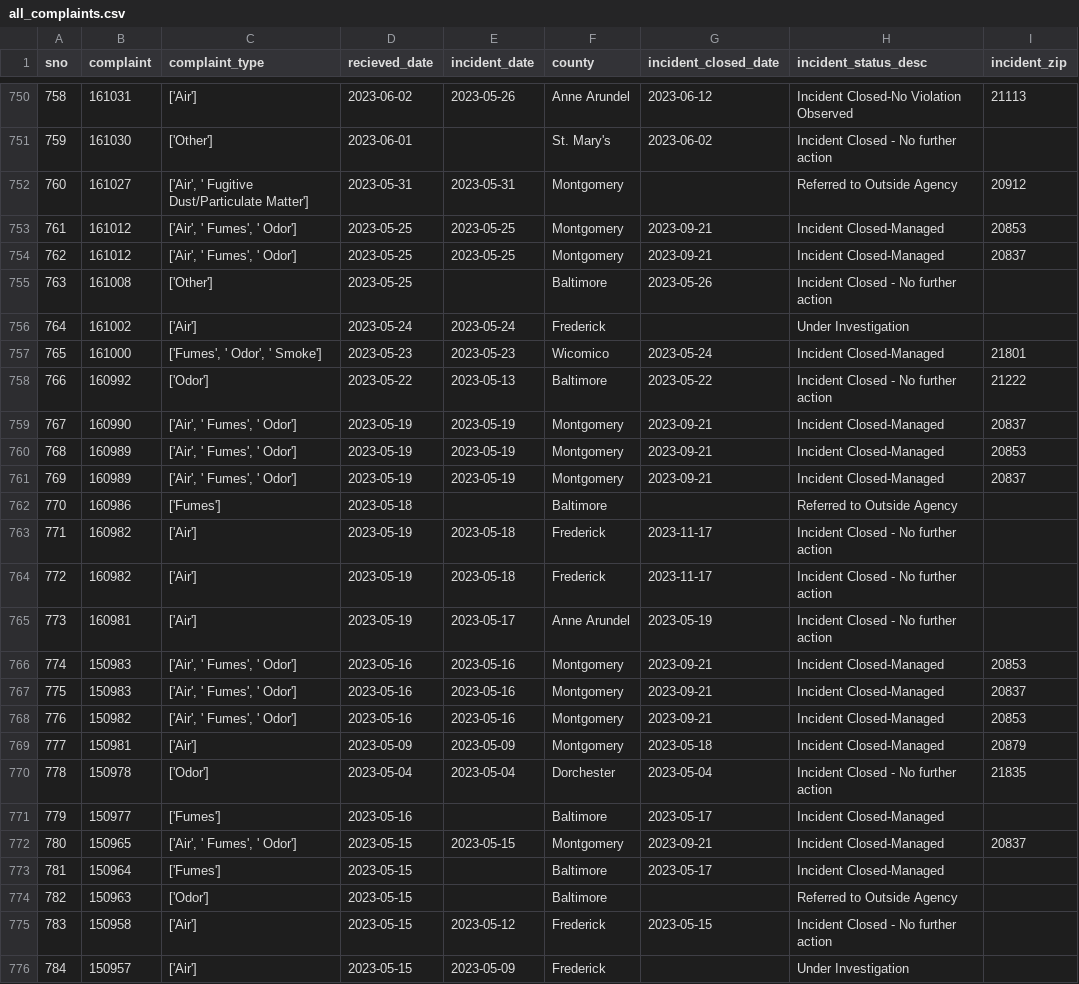
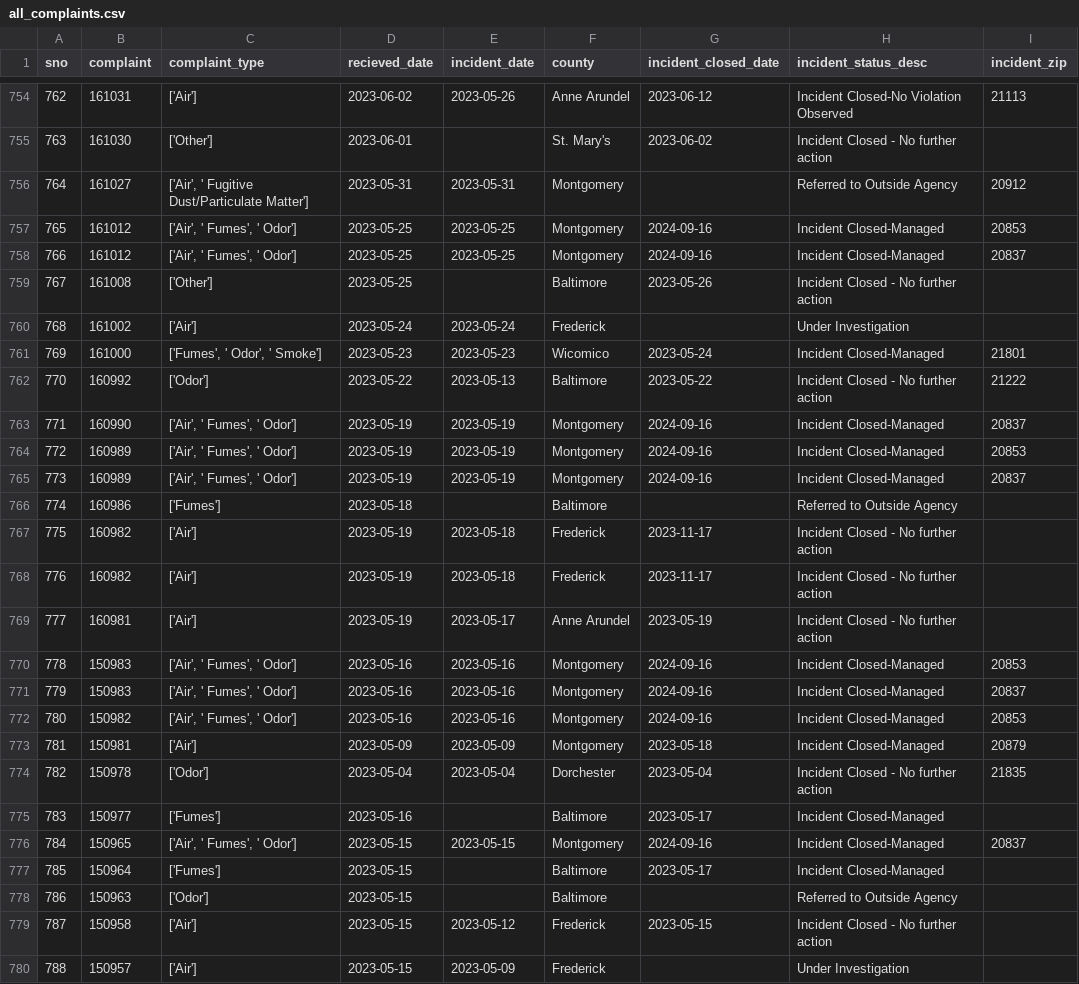
Before and after one commit to johnfcampbell/nicar24pipeline, a CSV file: exported_data/all_complaints.csv, drawn as a sheet; only a part is shown, gaps mark what is left out; addresses are those after the commit; the diff covers the shown part only; the diff names each change by its address in the sheet, - before the commit and + after, or states it on an @@ line.

```diff
--- a/exported_data/all_complaints.csv
+++ b/exported_data/all_complaints.csv
@@ column A (sno) renumbered from row 6 down @@
-G757:G758 (incident_closed_date): 2023-09-21
+G757:G758 (incident_closed_date): 2024-09-16
-G763:G765 (incident_closed_date): 2023-09-21
+G763:G765 (incident_closed_date): 2024-09-16
-G770:G772 (incident_closed_date): 2023-09-21
+G770:G772 (incident_closed_date): 2024-09-16
-G776 (incident_closed_date): 2023-09-21
+G776 (incident_closed_date): 2024-09-16
```
Also changed, not shown: 4 added rows and 6 edited cells elsewhere in this file, exported_data/complaint_type_frequency.csv.
